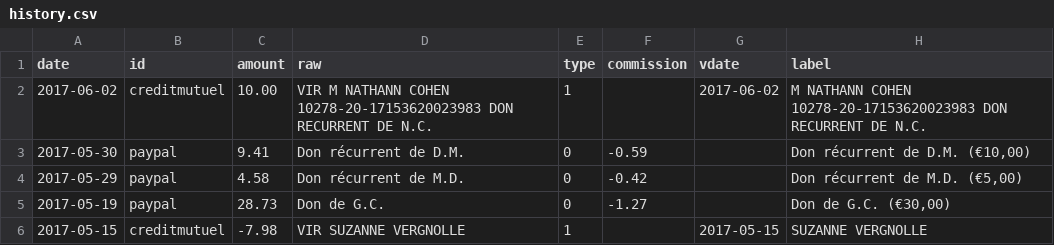
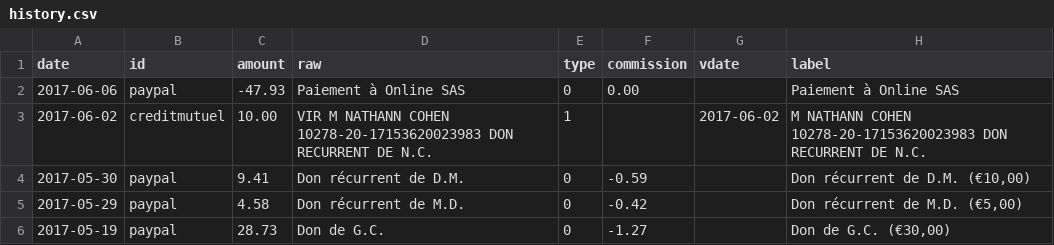
Before and after one commit to regardscitoyens/banque, a CSV file: data/history.csv, drawn as a sheet; only a part is shown; the shorter side is filled out with more unchanged rows.

```diff
--- a/data/history.csv
+++ b/data/history.csv
@@ -1,2 +1,3 @@
 date,id,amount,raw,type,commission,vdate,label
+2017-06-06,paypal,-47.93,Paiement à Online SAS,0,0.00,,Paiement à Online SAS
 2017-06-02,creditmutuel,10.00,VIR M NATHANN COHEN 10278-20-17153620023983 DON RECURRENT DE N.C.,1,,2017-06-02,M NATHANN COHEN 10278-20-17153620023983 DON RECURRENT DE N.C.
```
Also changed, not shown: 1 other file.
